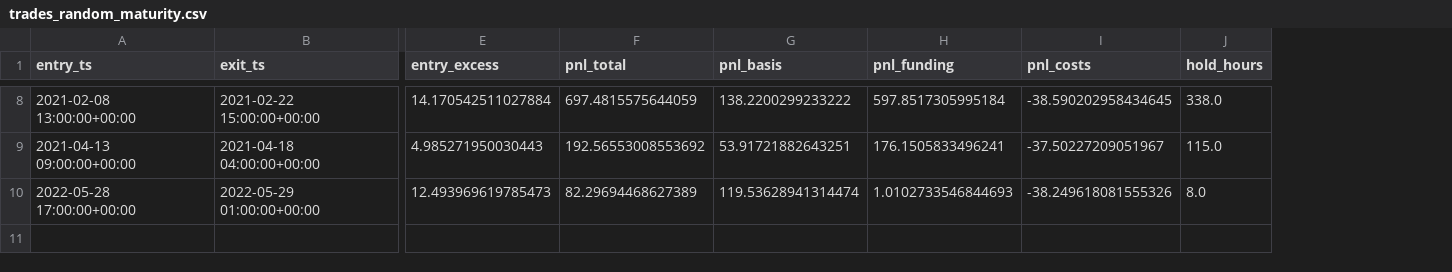
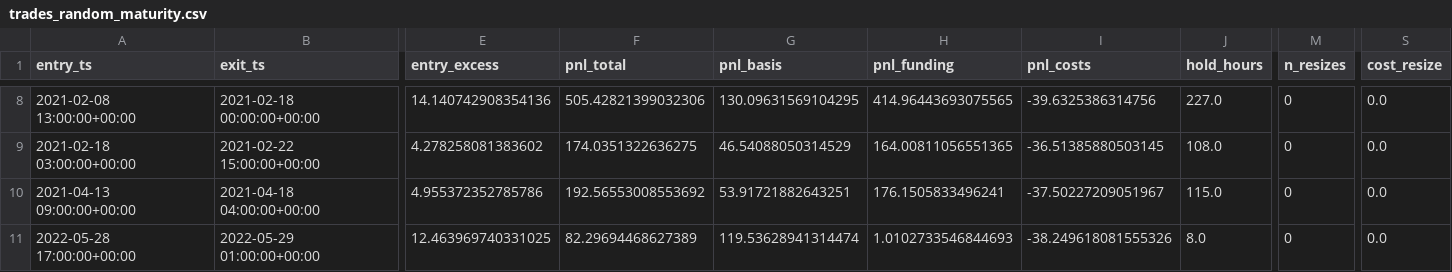
Before and after one commit to Crane-lupert/crypto_basis_arb, a CSV file: reports/ETHUSDT/trades_random_maturity.csv, drawn as a sheet; only a part is shown, gaps mark what is left out; addresses are those after the commit; rows hold the shown columns only; the diff covers the shown part only; the diff names each change by its address in the sheet, - before the commit and + after, or states it on an @@ line.

```diff
--- a/reports/ETHUSDT/trades_random_maturity.csv
+++ b/reports/ETHUSDT/trades_random_maturity.csv
+column M (n_resizes), row 8: 0; rows 10-11: 0 | 0
+column S (cost_resize), row 8: 0.0; rows 10-11: 0.0 | 0.0
-B8 (exit_ts): 2021-02-22 15:00:00+00:00
+B8 (exit_ts): 2021-02-18 00:00:00+00:00
-E8 (entry_excess): 14.170542511027884
+E8 (entry_excess): 14.140742908354136
-F8 (pnl_total): 697.4815575644059
+F8 (pnl_total): 505.42821399032306
-G8 (pnl_basis): 138.2200299233222
+G8 (pnl_basis): 130.09631569104295
-H8 (pnl_funding): 597.8517305995184
+H8 (pnl_funding): 414.96443693075565
-I8 (pnl_costs): -38.590202958434645
+I8 (pnl_costs): -39.6325386314756
-J8 (hold_hours): 338.0
+J8 (hold_hours): 227.0
+row 9: 2021-02-18 03:00:00+00:00 | 2021-02-22 15:00:00+00:00 | 4.278258081383602 | 174.0351322636275 | 46.54088050314529 | 164.00811056551365 | -36.51385880503145 | 108.0 | 0 | 0.0
-E10 (entry_excess): 4.985271950030443
+E10 (entry_excess): 4.955372352785786
-E11 (entry_excess): 12.493969619785473
+E11 (entry_excess): 12.463969740331025
```
Also changed, not shown: 1 added row, 1 removed row and 29 edited cells elsewhere in this file, reports/BTCUSDT/trades_calendar.csv, reports/BTCUSDT/trades_cash_and_carry.csv, 26 other files.
